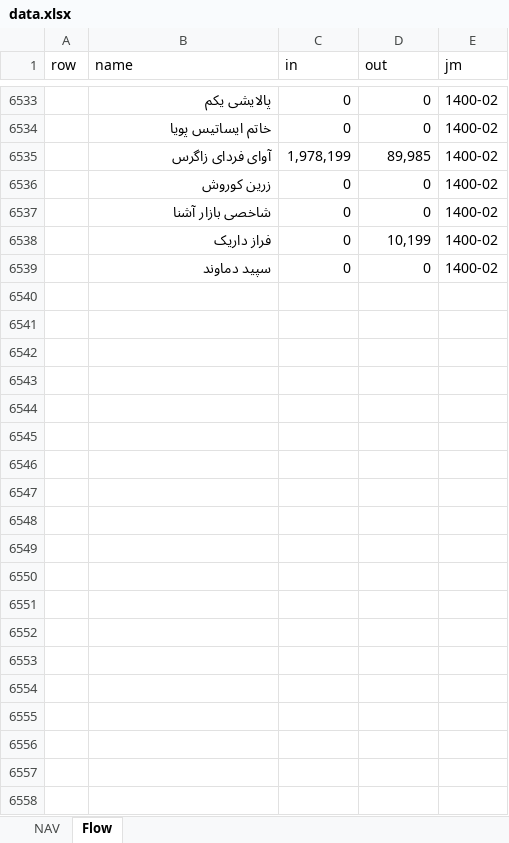
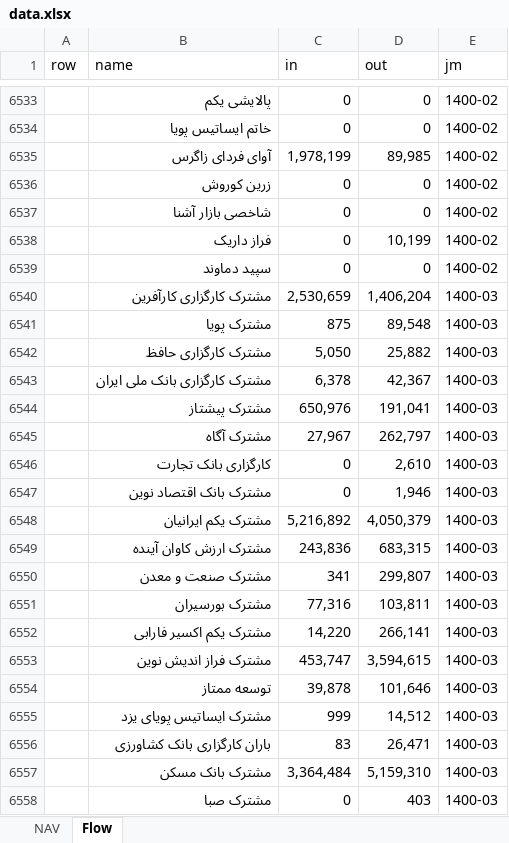
Before and after one commit to imahdimir/md-mutual-funds, an Excel workbook: data.xlsx, sheet Flow, drawn as a sheet; only a part is shown, gaps mark what is left out; values as stored, in another font and other column widths than the file's, no borders; the diff covers the shown part only; the diff names each change by its address in the sheet, - before the commit and + after, or states it on an @@ line.

Commit message:
1400-03

```diff
--- a/data.xlsx (sheet Flow)
+++ b/data.xlsx (sheet Flow)
+row 6540:  | مشترک کارگزاری کارآفرین | 2,530,659 | 1,406,204 | 1400-03
+row 6541:  | مشترک پویا | 875 | 89,548 | 1400-03
+row 6542:  | مشترک کارگزاری حافظ | 5,050 | 25,882 | 1400-03
+row 6543:  | مشترک کارگزاری بانک ملی ایران | 6,378 | 42,367 | 1400-03
+row 6544:  | مشترک پیشتاز | 650,976 | 191,041 | 1400-03
+row 6545:  | مشترک آگاه | 27,967 | 262,797 | 1400-03
+row 6546:  | کارگزاری بانک تجارت | 0 | 2,610 | 1400-03
+row 6547:  | مشترک بانک اقتصاد نوین | 0 | 1,946 | 1400-03
+row 6548:  | مشترک یکم ایرانیان | 5,216,892 | 4,050,379 | 1400-03
+row 6549:  | مشترک ارزش کاوان آینده | 243,836 | 683,315 | 1400-03
+row 6550:  | مشترک صنعت و معدن | 341 | 299,807 | 1400-03
+row 6551:  | مشترک بورسیران | 77,316 | 103,811 | 1400-03
+row 6552:  | مشترک یکم اکسیر فارابی | 14,220 | 266,141 | 1400-03
+row 6553:  | مشترک فراز اندیش نوین | 453,747 | 3,594,615 | 1400-03
+row 6554:  | توسعه ممتاز | 39,878 | 101,646 | 1400-03
+row 6555:  | مشترک ایساتیس پویای یزد | 999 | 14,512 | 1400-03
+row 6556:  | باران کارگزاری بانک کشاورزی | 83 | 26,471 | 1400-03
+row 6557:  | مشترک بانک مسکن | 3,364,484 | 5,159,310 | 1400-03
+row 6558:  | مشترک صبا | 0 | 403 | 1400-03
```
Also changed, not shown: 165 added rows elsewhere in this sheet, sheet NAV.
